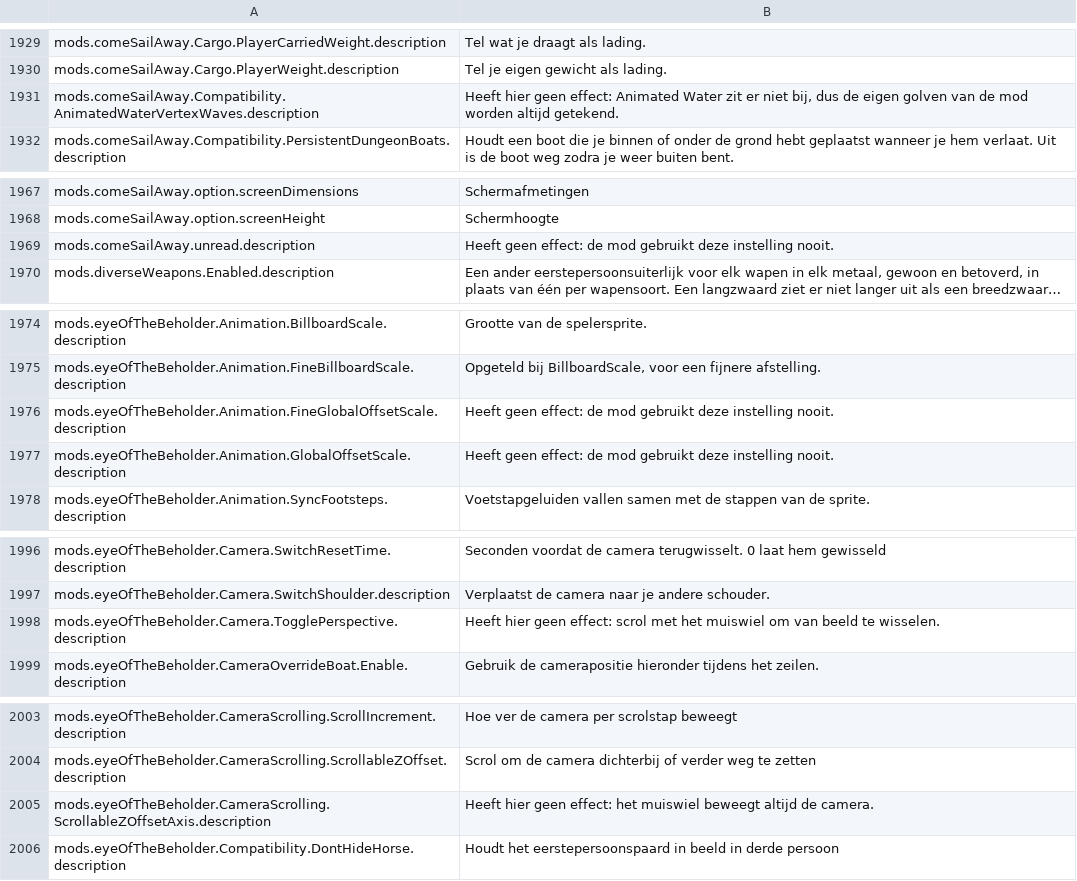
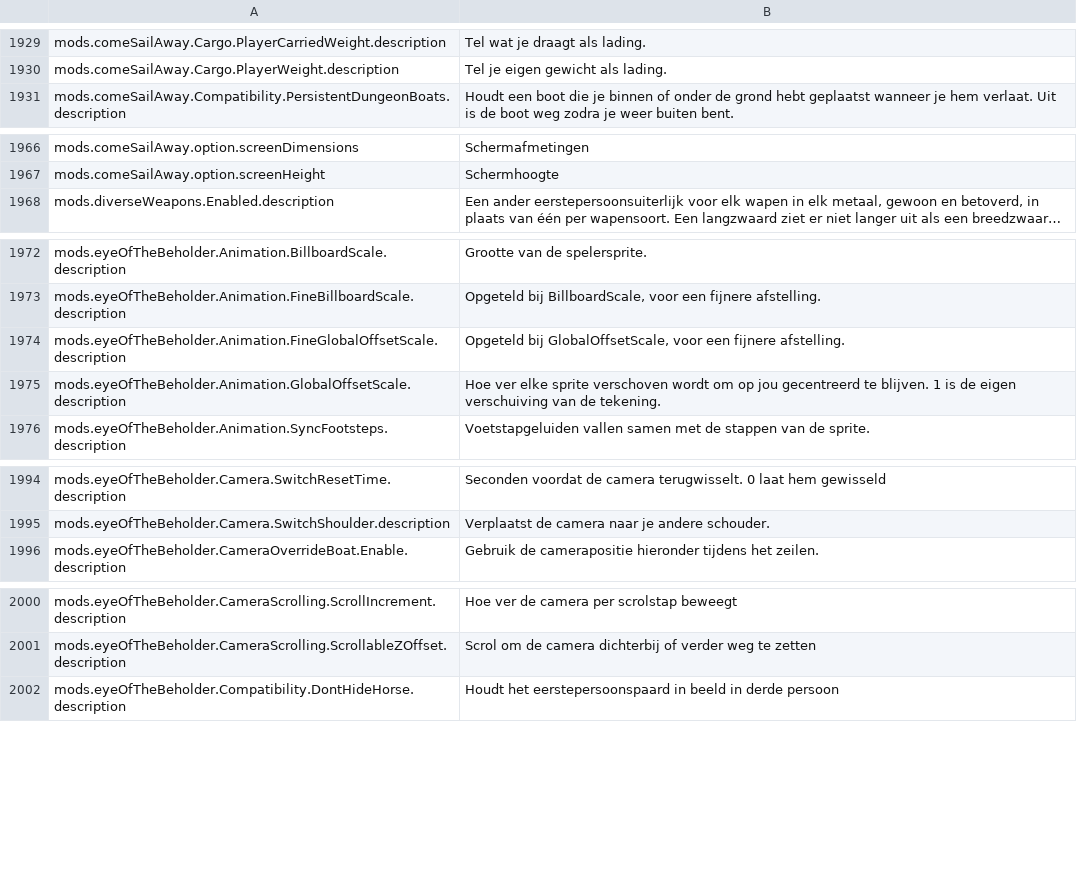
Before and after one commit to Lattymoy/daggerfall-js-source, a CSV file: locales/nl/Port_Strings.csv, drawn as a sheet; only a part is shown, gaps mark what is left out; long unchanged cells end in …; removed rows and columns are numbered as before the commit, all else as after; the diff covers the shown part only; the diff names each change by its address in the sheet, - before the commit and + after, or states it on an @@ line.

```diff
--- a/locales/nl/Port_Strings.csv
+++ b/locales/nl/Port_Strings.csv
-row 1931: mods.comeSailAway.Compatibility.AnimatedWaterVertexWaves.description | Heeft hier geen effect: Animated Water zit er niet bij, dus de eigen golven van de mod worden altijd getekend.
-row 1969: mods.comeSailAway.unread.description | Heeft geen effect: de mod gebruikt deze instelling nooit.
-B1974: Heeft geen effect: de mod gebruikt deze instelling nooit.
+B1974: Opgeteld bij GlobalOffsetScale, voor een fijnere afstelling.
-B1975: Heeft geen effect: de mod gebruikt deze instelling nooit.
+B1975: Hoe ver elke sprite verschoven wordt om op jou gecentreerd te blijven. 1 is de eigen verschuiving van de tekening.
-row 1998: mods.eyeOfTheBeholder.Camera.TogglePerspective.description | Heeft hier geen effect: scrol met het muiswiel om van beeld te wisselen.
-row 2005: mods.eyeOfTheBeholder.CameraScrolling.ScrollableZOffsetAxis.description | Heeft hier geen effect: het muiswiel beweegt altijd de camera.
```
Also changed, not shown: 1 removed row elsewhere in this file, locales/el/Port_Strings.csv, locales/fi/Port_Strings.csv, 55 other files.
